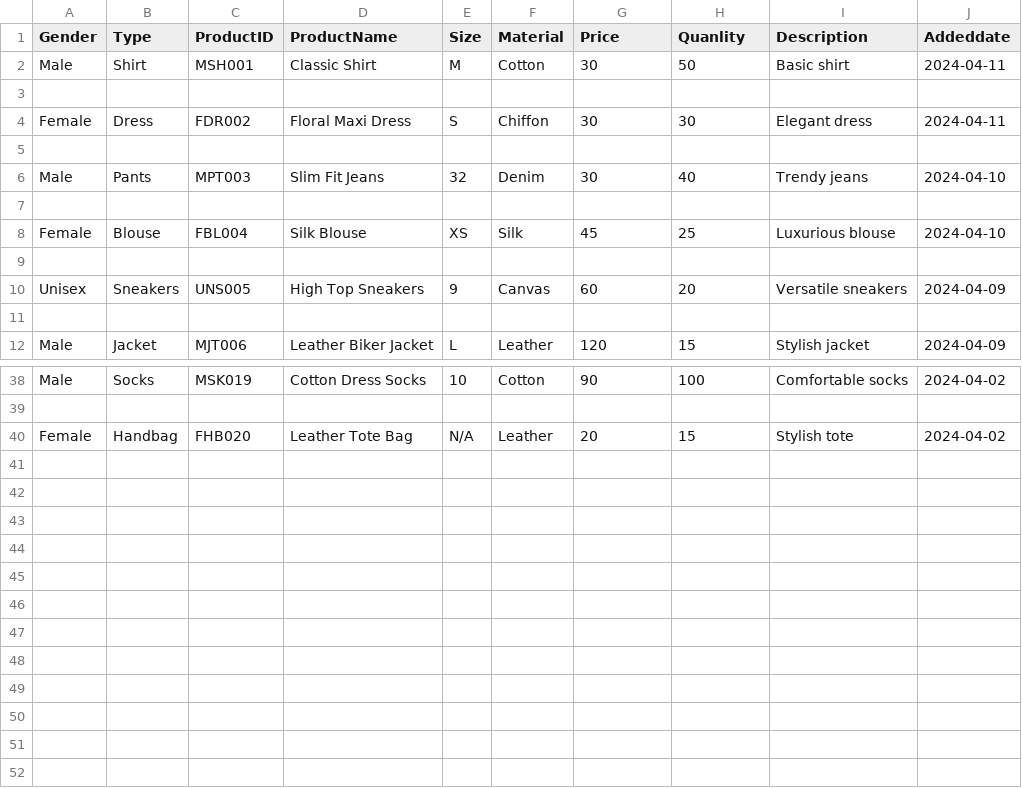
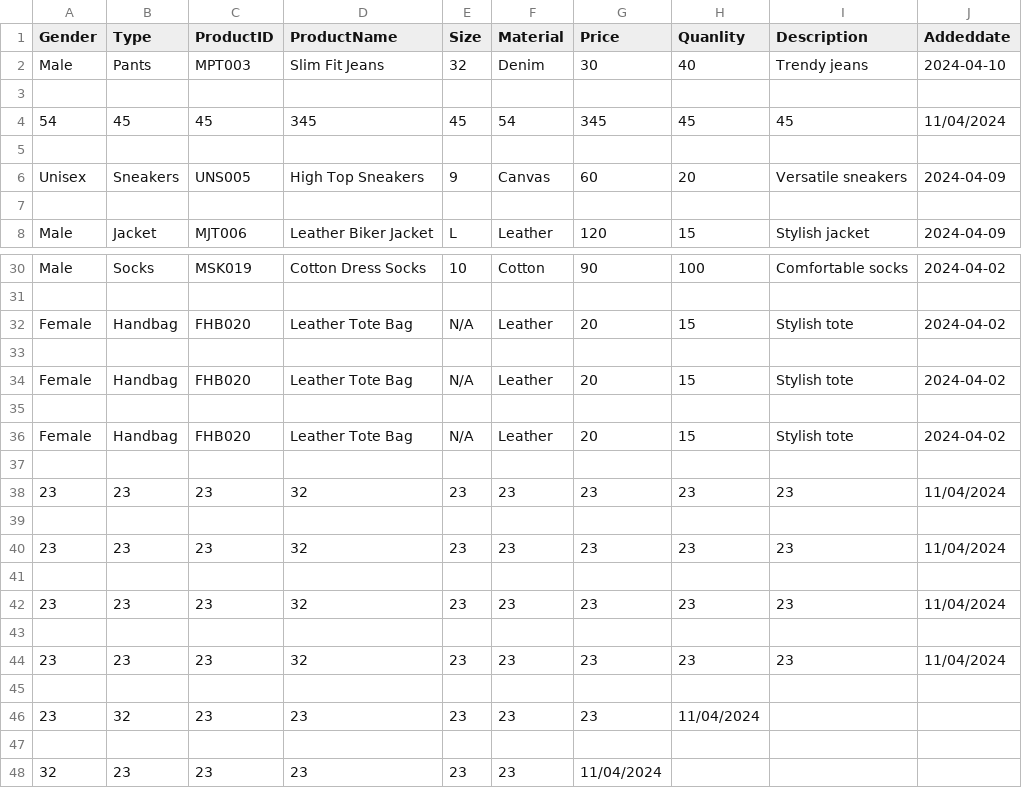
Before and after one commit to nghiakk11d3/Project-OOP, a CSV file: product.csv, drawn as a sheet; only a part is shown, gaps mark what is left out; removed rows and columns are numbered as before the commit, all else as after; the diff covers the shown part only; the diff names each change by its address in the sheet, - before the commit and + after, or states it on an @@ line.

```diff
--- a/product.csv
+++ b/product.csv
-row 2: Male | Shirt | MSH001 | Classic Shirt | M | Cotton | 30 | 50 | Basic shirt | 2024-04-11
-row 3: (empty)
-row 4: Female | Dress | FDR002 | Floral Maxi Dress | S | Chiffon | 30 | 30 | Elegant dress | 2024-04-11
-row 5: (empty)
-row 8: Female | Blouse | FBL004 | Silk Blouse | XS | Silk | 45 | 25 | Luxurious blouse | 2024-04-10
+row 4: 54 | 45 | 45 | 345 | 45 | 54 | 345 | 45 | 45 | 11/04/2024
+row 33: (empty)
+row 34: Female | Handbag | FHB020 | Leather Tote Bag | N/A | Leather | 20 | 15 | Stylish tote | 2024-04-02
+row 35: (empty)
+row 36: Female | Handbag | FHB020 | Leather Tote Bag | N/A | Leather | 20 | 15 | Stylish tote | 2024-04-02
+row 37: (empty)
+row 38: 23 | 23 | 23 | 32 | 23 | 23 | 23 | 23 | 23 | 11/04/2024
+row 39: (empty)
+row 40: 23 | 23 | 23 | 32 | 23 | 23 | 23 | 23 | 23 | 11/04/2024
+row 41: (empty)
+row 42: 23 | 23 | 23 | 32 | 23 | 23 | 23 | 23 | 23 | 11/04/2024
+row 43: (empty)
+row 44: 23 | 23 | 23 | 32 | 23 | 23 | 23 | 23 | 23 | 11/04/2024
+row 45: (empty)
+row 46: 23 | 32 | 23 | 23 | 23 | 23 | 23 | 11/04/2024
+row 47: (empty)
+row 48: 32 | 23 | 23 | 23 | 23 | 23 | 11/04/2024
```
Also changed, not shown: 1 added row and 5 removed rows elsewhere in this file, customer.csv, 4 other files.
